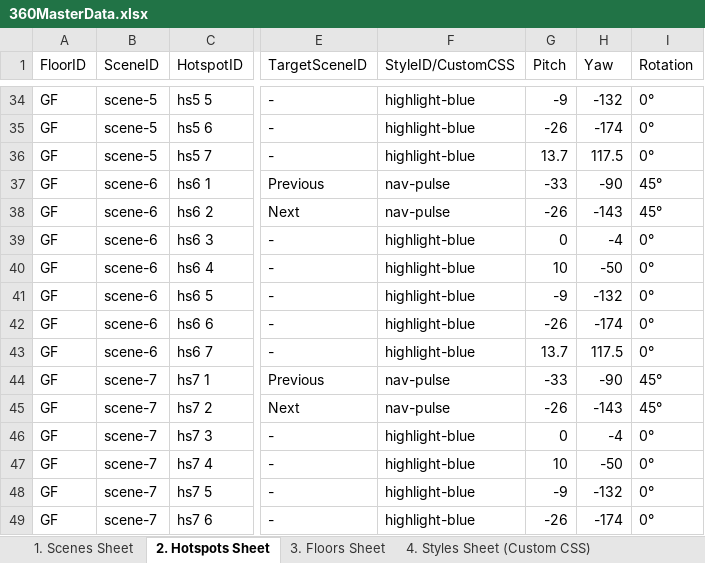
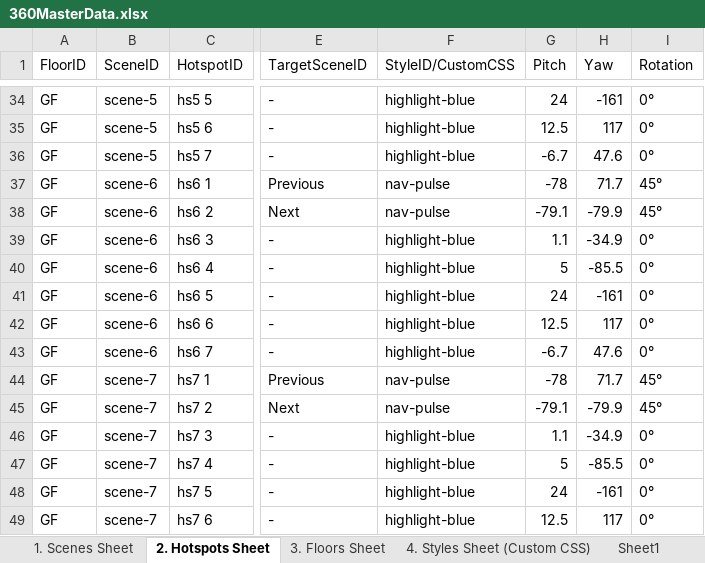
Before and after one commit to Rmoosa2014/vr-tour, an Excel workbook: 360MasterData.xlsx, sheet 2. Hotspots Sheet, drawn as a sheet; only a part is shown, gaps mark what is left out; values as stored, in another font and other column widths than the file's, no cell formats; conditional formats and table styles not drawn; the diff covers the shown part only; the diff names each change by its address in the sheet, - before the commit and + after, or states it on an @@ line.

```diff
--- a/360MasterData.xlsx (sheet 2. Hotspots Sheet)
+++ b/360MasterData.xlsx (sheet 2. Hotspots Sheet)
+sheet tab: Sheet1
-G34 (Pitch): -9
+G34 (Pitch): 24
-H34 (Yaw): -132
+H34 (Yaw): -161
-G35 (Pitch): -26
+G35 (Pitch): 12.5
-H35 (Yaw): -174
+H35 (Yaw): 117
-G36 (Pitch): 13.7
+G36 (Pitch): -6.7
-H36 (Yaw): 117.5
+H36 (Yaw): 47.6
-G37 (Pitch): -33
+G37 (Pitch): -78
-H37 (Yaw): -90
+H37 (Yaw): 71.7
-G38 (Pitch): -26
+G38 (Pitch): -79.1
-H38 (Yaw): -143
+H38 (Yaw): -79.9
-G39 (Pitch): 0
+G39 (Pitch): 1.1
-H39 (Yaw): -4
+H39 (Yaw): -34.9
-G40 (Pitch): 10
+G40 (Pitch): 5
-H40 (Yaw): -50
+H40 (Yaw): -85.5
-G41 (Pitch): -9
+G41 (Pitch): 24
-H41 (Yaw): -132
+H41 (Yaw): -161
-G42 (Pitch): -26
+G42 (Pitch): 12.5
-H42 (Yaw): -174
+H42 (Yaw): 117
-G43 (Pitch): 13.7
+G43 (Pitch): -6.7
-H43 (Yaw): 117.5
+H43 (Yaw): 47.6
-G44 (Pitch): -33
+G44 (Pitch): -78
-H44 (Yaw): -90
+H44 (Yaw): 71.7
-G45 (Pitch): -26
+G45 (Pitch): -79.1
-H45 (Yaw): -143
+H45 (Yaw): -79.9
-G46 (Pitch): 0
+G46 (Pitch): 1.1
-H46 (Yaw): -4
+H46 (Yaw): -34.9
-G47 (Pitch): 10
+G47 (Pitch): 5
-H47 (Yaw): -50
+H47 (Yaw): -85.5
-G48 (Pitch): -9
+G48 (Pitch): 24
-H48 (Yaw): -132
+H48 (Yaw): -161
-G49 (Pitch): -26
+G49 (Pitch): 12.5
-H49 (Yaw): -174
+H49 (Yaw): 117
```
Also changed, not shown: 290 edited cells elsewhere in this sheet, cell formats.
